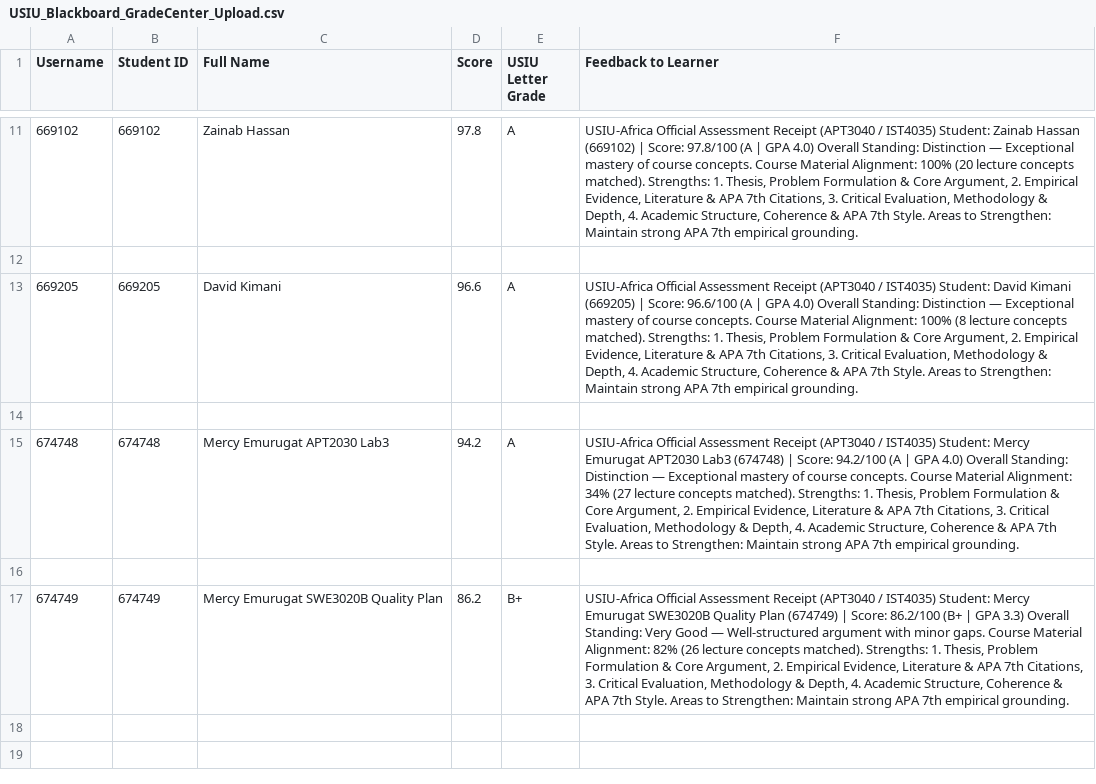
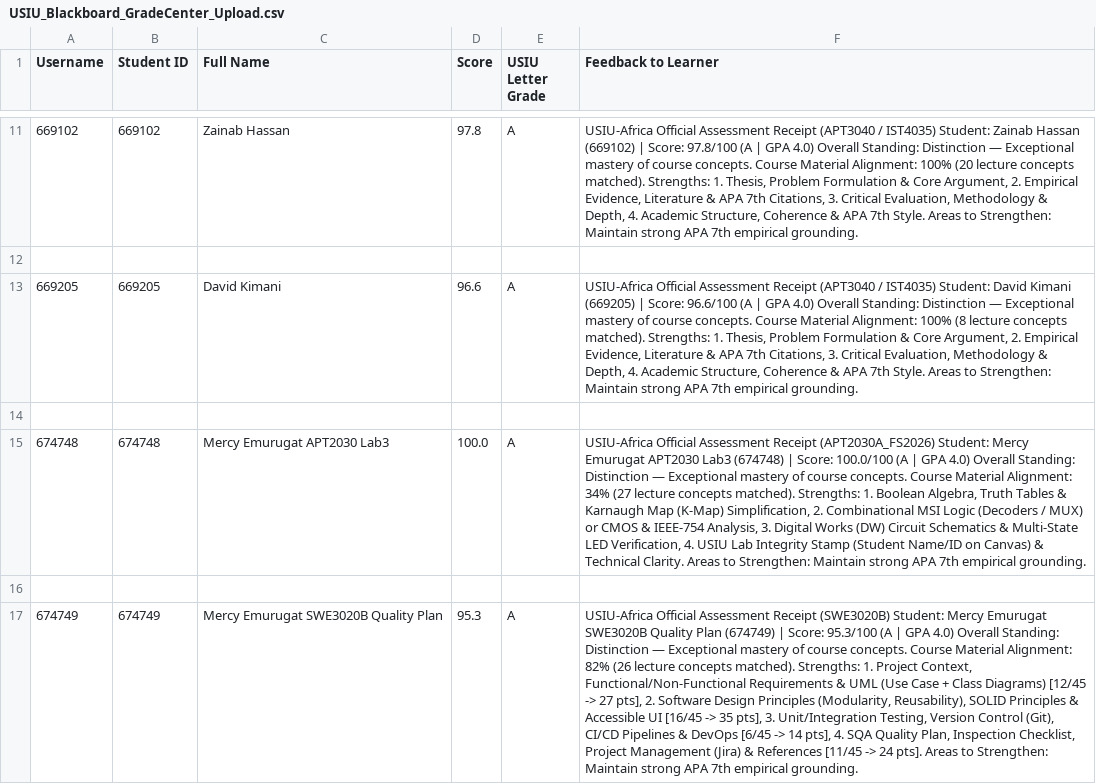
Before and after one commit to Mercy-Em-t/USIU_Lecturere, a CSV file: data/outputs/USIU_Blackboard_GradeCenter_Upload.csv, drawn as a sheet; only a part is shown, gaps mark what is left out; the diff names each change by its address in the sheet, - before the commit and + after, or states it on an @@ line.

```diff
--- a/data/outputs/USIU_Blackboard_GradeCenter_Upload.csv
+++ b/data/outputs/USIU_Blackboard_GradeCenter_Upload.csv
-D15 (Score): 94.2
+D15 (Score): 100.0
-F15 (Feedback to Learner): …Assessment Receipt (APT3040 / IST4035) Student: Mercy Emurugat APT2030 Lab3 (674748) | Score: 94.2/100 (A | GPA 4.0) Overall Standing: Distinction — Exceptional mastery of course concepts. Course Material Alignment: 34% (27 lecture concepts matched). Strengths: 1. Thesis, Problem Formulation & Core Argument, 2. Empirical Evidence, Literature & APA 7th Citations, 3. Critical Evaluation, Methodology & Depth, 4. Academic Structure, Coherence & APA 7th Style. Areas to…
+F15 (Feedback to Learner): …Assessment Receipt (APT2030A_FS2026) Student: Mercy Emurugat APT2030 Lab3 (674748) | Score: 100.0/100 (A | GPA 4.0) Overall Standing: Distinction — Exceptional mastery of course concepts. Course Material Alignment: 34% (27 lecture concepts matched). Strengths: 1. Boolean Algebra, Truth Tables & Karnaugh Map (K-Map) Simplification, 2. Combinational MSI Logic (Decoders / MUX) or CMOS & IEEE-754 Analysis, 3. Digital Works (DW) Circuit Schematics & Multi-State LED Verification, 4. USIU Lab Integrity Stamp (Student Name/ID on Canvas) & Technical Clarity. Areas to…
-D17 (Score): 86.2
+D17 (Score): 95.3
-E17 (USIU Letter Grade): B+
+E17 (USIU Letter Grade): A
-F17 (Feedback to Learner): …Assessment Receipt (APT3040 / IST4035) Student: Mercy Emurugat SWE3020B Quality Plan (674749) | Score: 86.2/100 (B+ | GPA 3.3) Overall Standing: Very Good — Well-structured argument with minor gaps. Course Material Alignment: 82% (26 lecture concepts matched). Strengths: 1. Thesis, Problem Formulation & Core Argument, 2. Empirical Evidence, Literature & APA 7th Citations, 3. Critical Evaluation, Methodology & Depth, 4. Academic Structure, Coherence & APA 7th Style. Areas to…
+F17 (Feedback to Learner): …Assessment Receipt (SWE3020B) Student: Mercy Emurugat SWE3020B Quality Plan (674749) | Score: 95.3/100 (A | GPA 4.0) Overall Standing: Distinction — Exceptional mastery of course concepts. Course Material Alignment: 82% (26 lecture concepts matched). Strengths: 1. Project Context, Functional/Non-Functional Requirements & UML (Use Case + Class Diagrams) [12/45 -> 27 pts], 2. Software Design Principles (Modularity, Reusability), SOLID Principles & Accessible UI [16/45 -> 35 pts], 3. Unit/Integration Testing, Version Control (Git), CI/CD Pipelines & DevOps [6/45 -> 14 pts], 4. SQA Quality Plan, Inspection Checklist, Project Management (Jira) & References [11/45 -> 24 pts]. Areas to…
```
Also changed, not shown: 9 other files.
